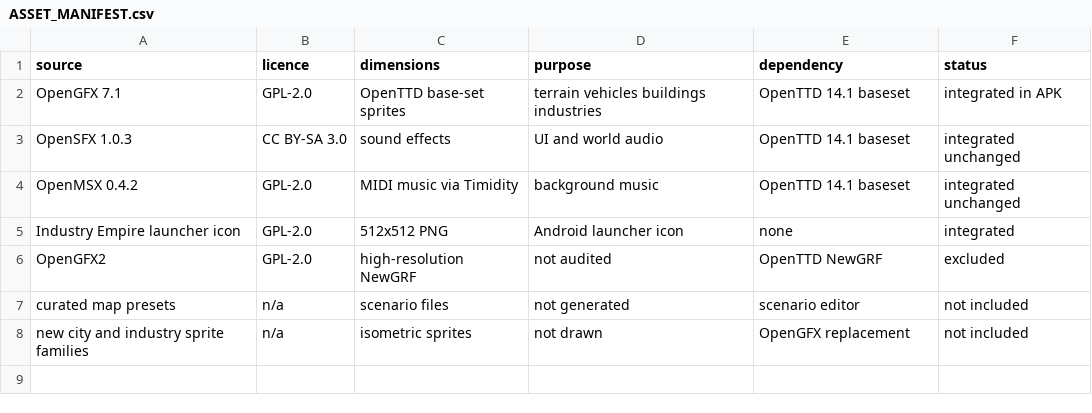
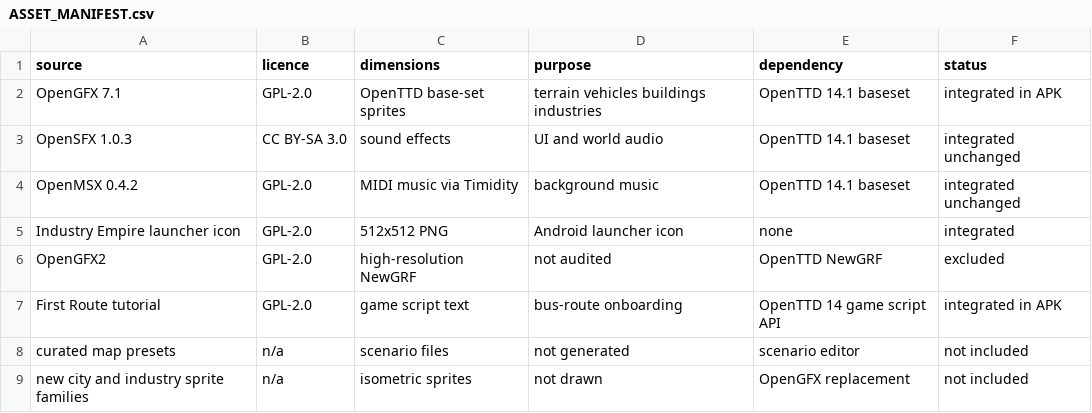
Before and after one commit to Megamind33-tech/Industry-Empire, a CSV file: ASSET_MANIFEST.csv, drawn as a sheet.

```diff
--- a/ASSET_MANIFEST.csv
+++ b/ASSET_MANIFEST.csv
@@ -6,2 +6,3 @@ Industry Empire launcher icon,GPL-2.0,512x512 PNG,Android launcher icon,none,int
 OpenGFX2,GPL-2.0,high-resolution NewGRF,not audited,OpenTTD NewGRF,excluded
+First Route tutorial,GPL-2.0,game script text,bus-route onboarding,OpenTTD 14 game script API,integrated in APK
 curated map presets,n/a,scenario files,not generated,scenario editor,not included
```
Also changed, not shown: 6 other files.
